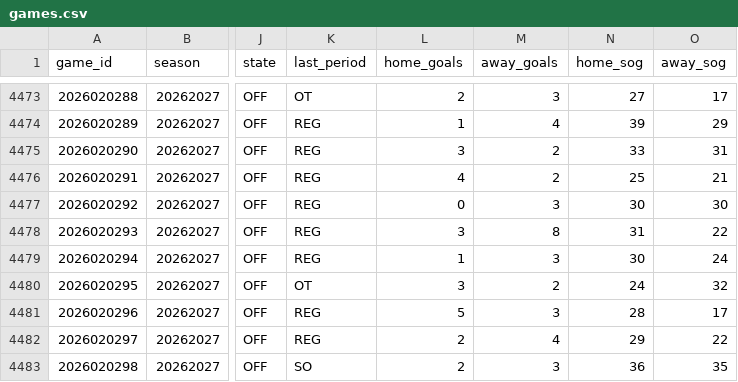
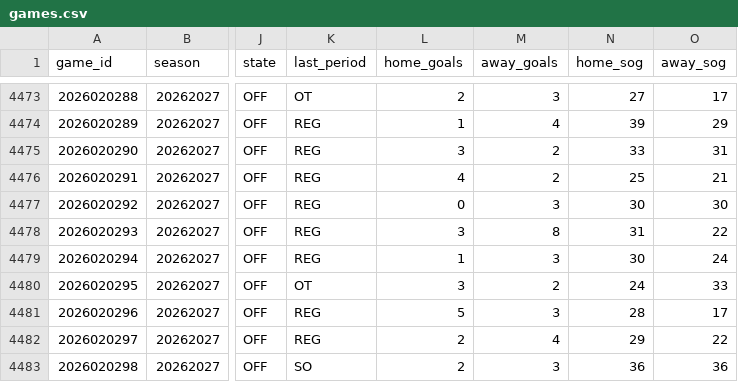
Before and after one commit to jeffreymschuh-collab/nhl-model, a CSV file: data/games.csv, drawn as a sheet; only a part is shown, gaps mark what is left out; the diff names each change by its address in the sheet, - before the commit and + after, or states it on an @@ line.

```diff
--- a/data/games.csv
+++ b/data/games.csv
-O4480 (away_sog): 32
+O4480 (away_sog): 33
-O4483 (away_sog): 35
+O4483 (away_sog): 36
```
Also changed, not shown: data/goalie_games.csv, results/picks_log.csv, 12 other files.
